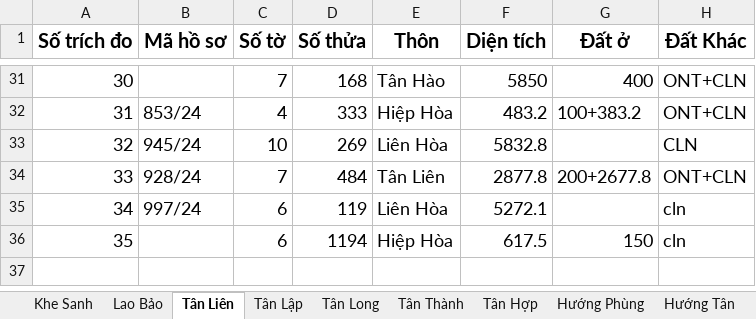
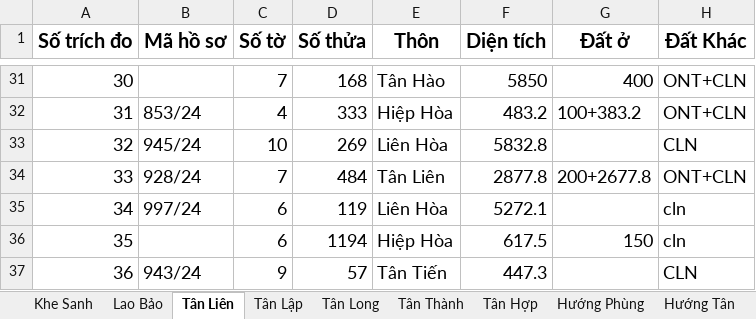
Before and after one commit to guitarkhongem/SOMUCKE, an Excel workbook: SOMUCKE/TRICHDODIACHINH2024.xlsx, sheet Tân Liên, drawn as a sheet; only a part is shown, gaps mark what is left out; values as stored, in another font and other column widths than the file's, no borders; the diff names each change by its address in the sheet, - before the commit and + after, or states it on an @@ line.

Commit message:
cap nhat

```diff
--- a/SOMUCKE/TRICHDODIACHINH2024.xlsx (sheet Tân Liên)
+++ b/SOMUCKE/TRICHDODIACHINH2024.xlsx (sheet Tân Liên)
+row 37: 36 | 943/24 | 9 | 57 | Tân Tiến | 447.3 |  | CLN
```
